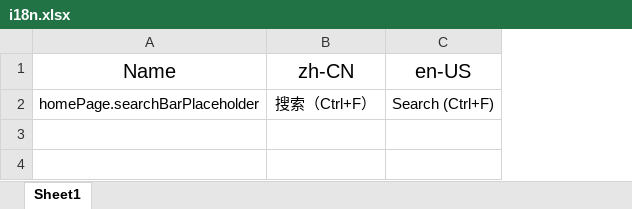
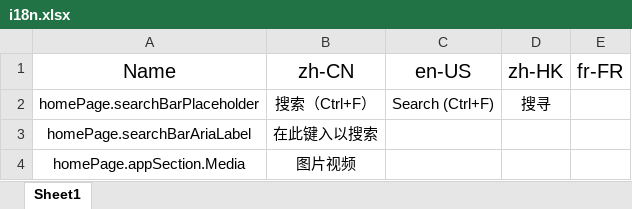
Before and after one commit to RiverTwilight/Geekits, an Excel workbook: src/data/i18n/i18n.xlsx, sheet Sheet1, drawn as a sheet; values as stored, in another font and other column widths than the file's, no borders; the diff names each change by its address in the sheet, - before the commit and + after, or states it on an @@ line.

```diff
--- a/src/data/i18n/i18n.xlsx (sheet Sheet1)
+++ b/src/data/i18n/i18n.xlsx (sheet Sheet1)
+column D, rows 1-2: zh-HK | 搜寻
+column E, row 1: fr-FR
+row 3: homePage.searchBarAriaLabel | 在此键入以搜索
+row 4: homePage.appSection.Media | 图片视频
```
Also changed, not shown: 1 other file.
